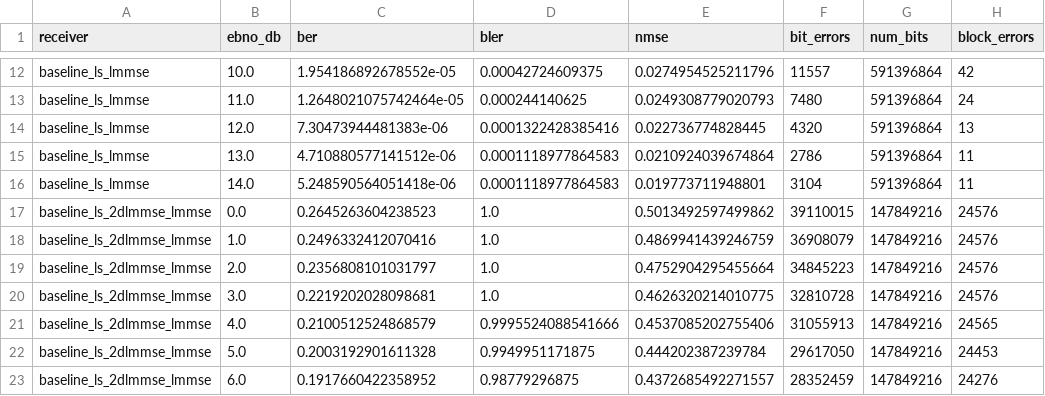
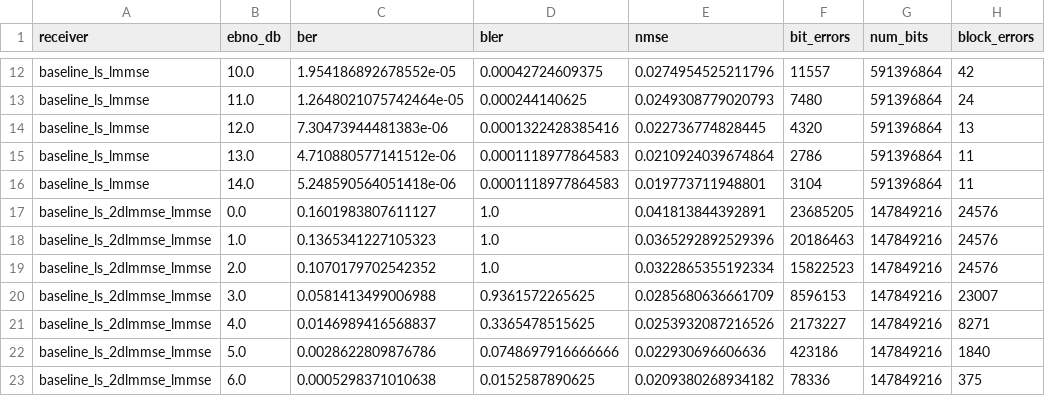
Before and after one commit to afazeliUofT/Universal_Receiver_NEW, a CSV file: TWC_plots2/csv/twc_mild_clean_curves.csv, drawn as a sheet; only a part is shown, gaps mark what is left out; the diff covers the shown part only; the diff names each change by its address in the sheet, - before the commit and + after, or states it on an @@ line.

```diff
--- a/TWC_plots2/csv/twc_mild_clean_curves.csv
+++ b/TWC_plots2/csv/twc_mild_clean_curves.csv
-C17 (ber): 0.2645263604238523
+C17 (ber): 0.1601983807611127
-E17 (nmse): 0.5013492597499862
+E17 (nmse): 0.041813844392891
-F17 (bit_errors): 39110015
+F17 (bit_errors): 23685205
-C18 (ber): 0.2496332412070416
+C18 (ber): 0.1365341227105323
-E18 (nmse): 0.4869941439246759
+E18 (nmse): 0.0365292892529396
-F18 (bit_errors): 36908079
+F18 (bit_errors): 20186463
-C19 (ber): 0.2356808101031797
+C19 (ber): 0.1070179702542352
-E19 (nmse): 0.4752904295455664
+E19 (nmse): 0.0322865355192334
-F19 (bit_errors): 34845223
+F19 (bit_errors): 15822523
-C20 (ber): 0.2219202028098681
+C20 (ber): 0.0581413499006988
-D20 (bler): 1.0
+D20 (bler): 0.9361572265625
-E20 (nmse): 0.4626320214010775
+E20 (nmse): 0.0285680636661709
-F20 (bit_errors): 32810728
+F20 (bit_errors): 8596153
-H20 (block_errors): 24576
+H20 (block_errors): 23007
-C21 (ber): 0.2100512524868579
+C21 (ber): 0.0146989416568837
-D21 (bler): 0.9995524088541666
+D21 (bler): 0.3365478515625
-E21 (nmse): 0.4537085202755406
+E21 (nmse): 0.0253932087216526
-F21 (bit_errors): 31055913
+F21 (bit_errors): 2173227
-H21 (block_errors): 24565
+H21 (block_errors): 8271
-C22 (ber): 0.2003192901611328
+C22 (ber): 0.0028622809876786
-D22 (bler): 0.9949951171875
+D22 (bler): 0.0748697916666666
-E22 (nmse): 0.444202387239784
+E22 (nmse): 0.022930696606636
-F22 (bit_errors): 29617050
+F22 (bit_errors): 423186
-H22 (block_errors): 24453
+H22 (block_errors): 1840
-C23 (ber): 0.1917660422358952
+C23 (ber): 0.0005298371010638
-D23 (bler): 0.98779296875
+D23 (bler): 0.0152587890625
-E23 (nmse): 0.4372685492271557
+E23 (nmse): 0.0209380268934182
-F23 (bit_errors): 28352459
+F23 (bit_errors): 78336
-H23 (block_errors): 24276
+H23 (block_errors): 375
```
Also changed, not shown: 69 edited cells elsewhere in this file, TWC_plots2/csv/twc_mild_dmrsrich_curves.csv, TWC_plots2/csv/twc_mild_main_curves.csv, 17 other files.
